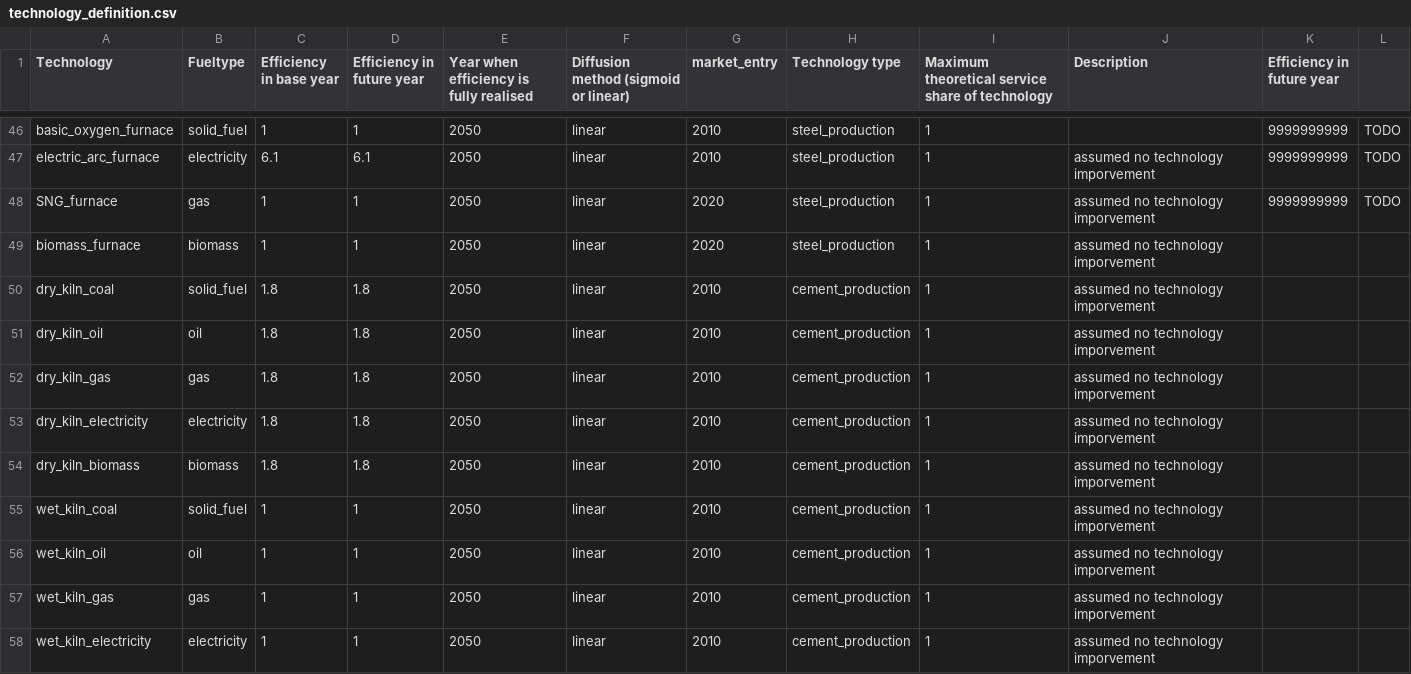
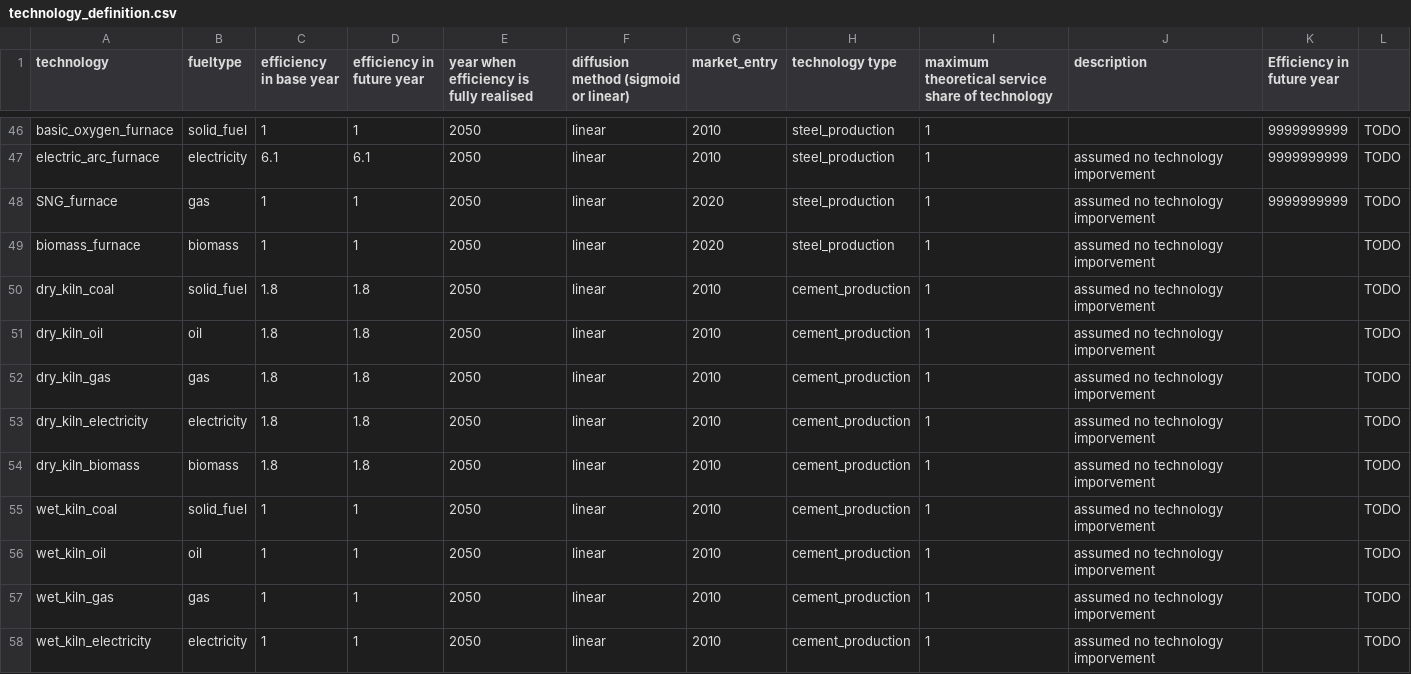
Before and after one commit to nismod/energy_demand, a CSV file: config_data/08-technologies/technology_definition.csv, drawn as a sheet; only a part is shown, gaps mark what is left out; the diff names each change by its address in the sheet, - before the commit and + after, or states it on an @@ line.

Commit message:
fixed technology read in and spider plotting

```diff
--- a/config_data/08-technologies/technology_definition.csv
+++ b/config_data/08-technologies/technology_definition.csv
-A1: Technology
+A1: technology
-B1: Fueltype
+B1: fueltype
-C1: Efficiency in base year
+C1: efficiency in base year
-D1: Efficiency in future year
+D1: efficiency in future year
-E1: Year when efficiency is fully realised
+E1: year when efficiency is fully realised
-F1: Diffusion method (sigmoid or linear)
+F1: diffusion method (sigmoid or linear)
-H1: Technology type
+H1: technology type
-I1: Maximum theoretical service…
+I1: maximum theoretical service…
-J1: Description
+J1: description
-L49:L58: (empty)
+L49:L58: TODO
```
Also changed, not shown: 1 other file.
